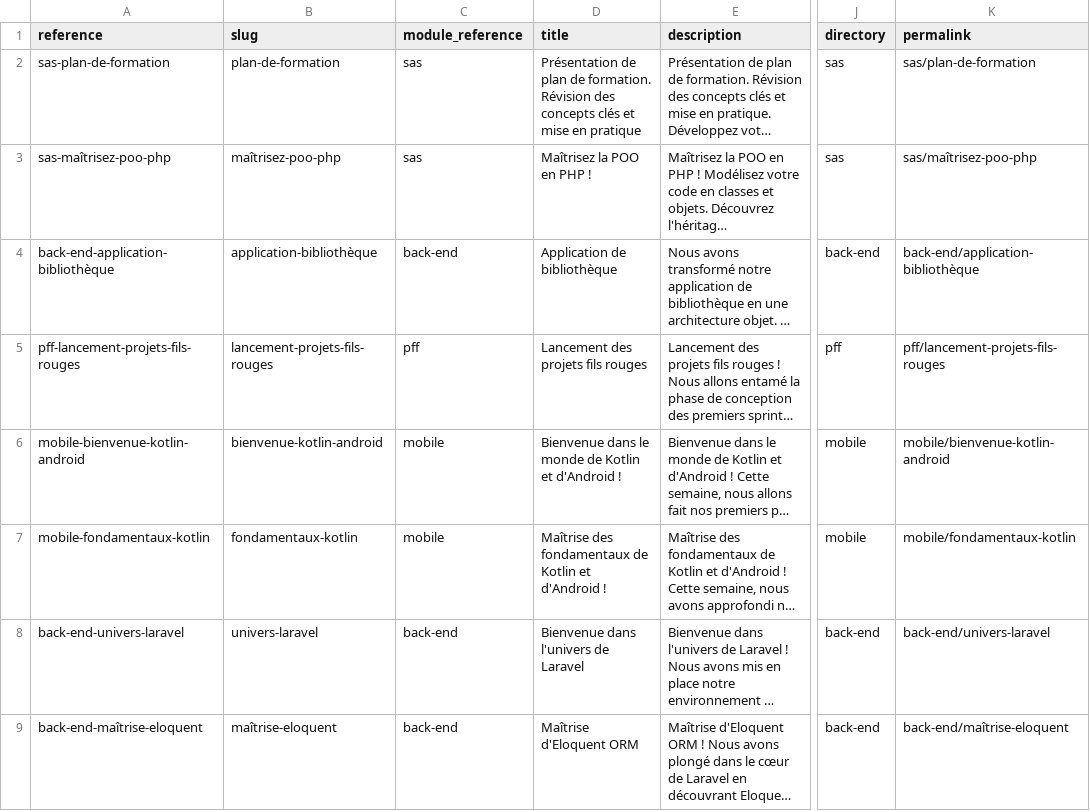
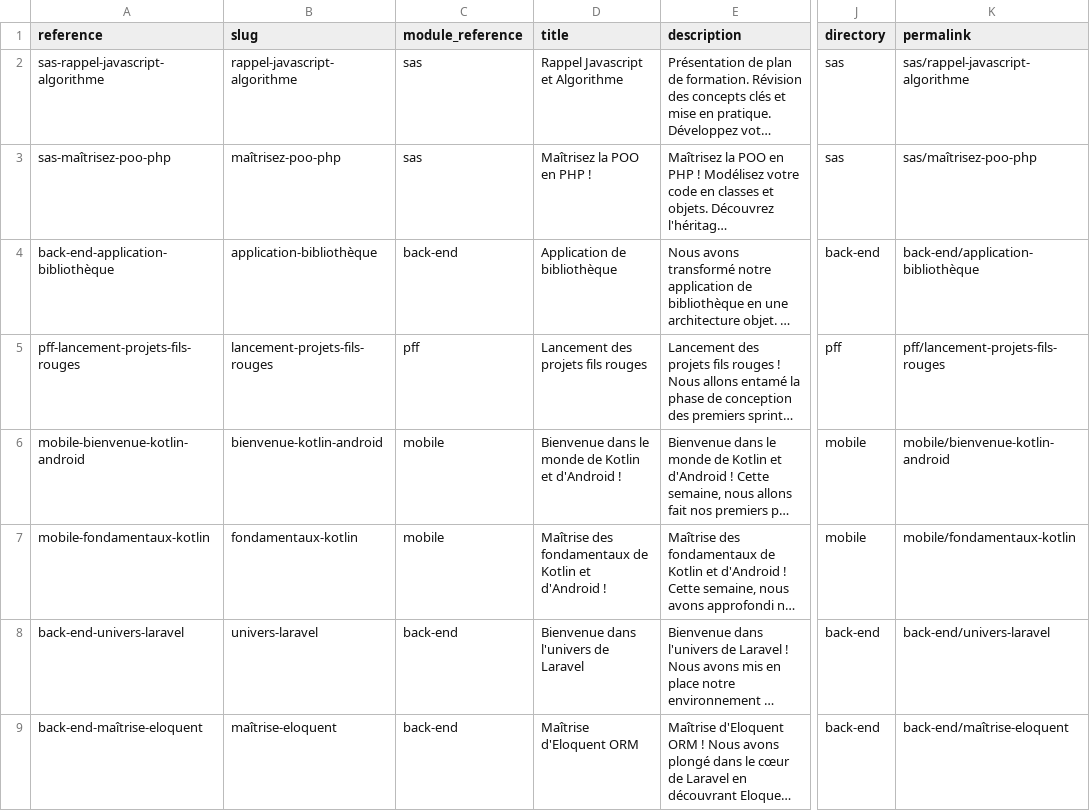
Before and after one commit to solicode-web-mobile/projets, a CSV file: _data/collections/units.csv, drawn as a sheet; only a part is shown, gaps mark what is left out; long unchanged cells end in …; the diff names each change by its address in the sheet, - before the commit and + after, or states it on an @@ line.

```diff
--- a/_data/collections/units.csv
+++ b/_data/collections/units.csv
-A2 (reference): sas-plan-de-formation
+A2 (reference): sas-rappel-javascript-algorithme
-B2 (slug): plan-de-formation
+B2 (slug): rappel-javascript-algorithme
-D2 (title): Présentation de plan de formation. Révision des concepts clés et mise en pratique
+D2 (title): Rappel Javascript et Algorithme
-K2 (permalink): sas/plan-de-formation
+K2 (permalink): sas/rappel-javascript-algorithme
```
Also changed, not shown: _data/collections/parts.csv, 25 other files.
